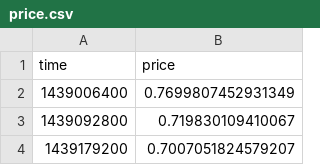
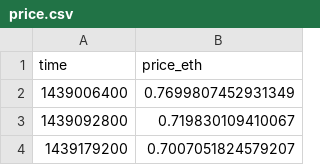
Before and after one commit to sballan/nyu_bigdata_final, a CSV file: hpc/data/eth/price.csv, drawn as a sheet; only a part is shown.

```diff
--- a/hpc/data/eth/price.csv
+++ b/hpc/data/eth/price.csv
@@ -1,2 +1,2 @@
-time,price
+time,price_eth
 1439006400,0.7699807452931349
```
Also changed, not shown: hpc/data/btc/transaction-count.csv, hpc/data/eth/market-cap.csv, 8 other files.
